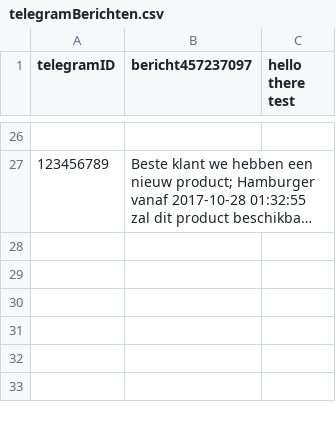
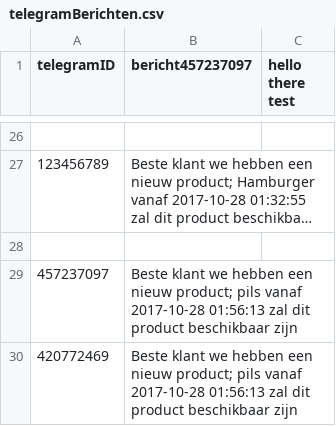
Before and after one commit to PatrickDekker98/barkassasysteem, a CSV file: code/telegramBerichten.csv, drawn as a sheet; only a part is shown, gaps mark what is left out; long unchanged cells end in …; the diff names each change by its address in the sheet, - before the commit and + after, or states it on an @@ line.

```diff
--- a/code/telegramBerichten.csv
+++ b/code/telegramBerichten.csv
+row 28: (empty)
+row 29: 457237097 | Beste klant we hebben een nieuw product; pils vanaf 2017-10-28 01:56:13 zal dit product beschikbaar zijn
+row 30: 420772469 | Beste klant we hebben een nieuw product; pils vanaf 2017-10-28 01:56:13 zal dit product beschikbaar zijn
```
Also changed, not shown: 2 other files.
